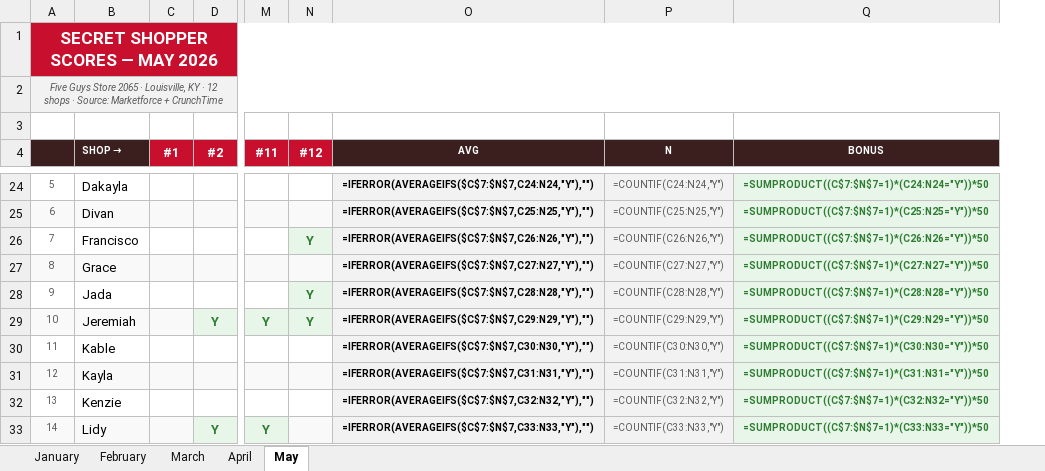
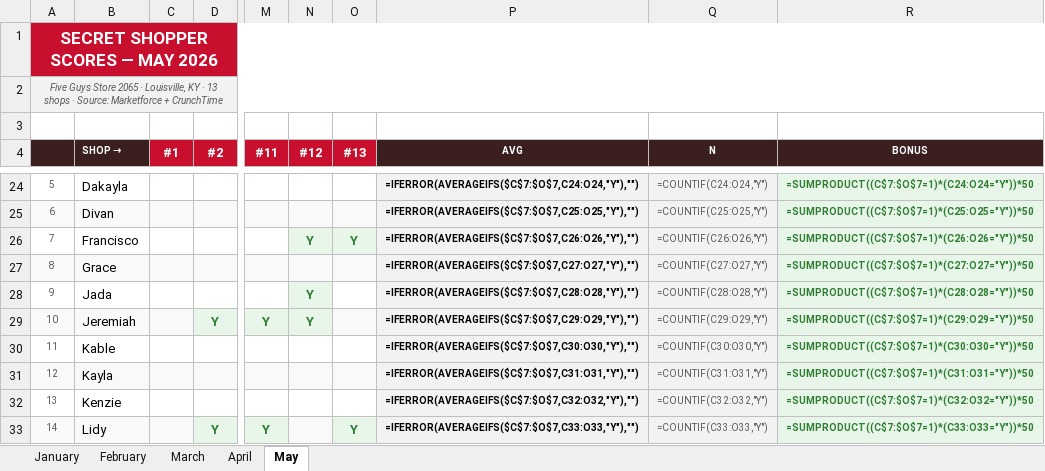
Before and after one commit to bobbycline2000/fiveguys-dashboard, an Excel workbook: Shop_Tracker_2065_2026.xlsx, sheet May, drawn as a sheet; only a part is shown, gaps mark what is left out; values as stored, in another font and other column widths than the file's, no borders; formulas without a stored value are shown as written; addresses are those after the commit; the diff covers the shown part only; the diff names each change by its address in the sheet, - before the commit and + after, or states it on an @@ line.

```diff
--- a/Shop_Tracker_2065_2026.xlsx (sheet May)
+++ b/Shop_Tracker_2065_2026.xlsx (sheet May)
+column O (#13), rows 26-33: Y |  |  |  |  |  |  | Y
-A2: …KY · 12 shops ·…
+A2: …KY · 13 shops ·…
-P24 (AVG): =IFERROR(AVERAGEIFS($C$7:$N$7,C24:N24,"Y"),"")
+P24 (AVG): =IFERROR(AVERAGEIFS($C$7:$O$7,C24:O24,"Y"),"")
-Q24 (N): =COUNTIF(C24:N24,"Y")
+Q24 (N): =COUNTIF(C24:O24,"Y")
-R24 (BONUS): =SUMPRODUCT((C$7:$N$7=1)*(C24:N24="Y"))*50
+R24 (BONUS): =SUMPRODUCT((C$7:$O$7=1)*(C24:O24="Y"))*50
-P25 (AVG): =IFERROR(AVERAGEIFS($C$7:$N$7,C25:N25,"Y"),"")
+P25 (AVG): =IFERROR(AVERAGEIFS($C$7:$O$7,C25:O25,"Y"),"")
-Q25 (N): =COUNTIF(C25:N25,"Y")
+Q25 (N): =COUNTIF(C25:O25,"Y")
-R25 (BONUS): =SUMPRODUCT((C$7:$N$7=1)*(C25:N25="Y"))*50
+R25 (BONUS): =SUMPRODUCT((C$7:$O$7=1)*(C25:O25="Y"))*50
-P26 (AVG): =IFERROR(AVERAGEIFS($C$7:$N$7,C26:N26,"Y"),"")
+P26 (AVG): =IFERROR(AVERAGEIFS($C$7:$O$7,C26:O26,"Y"),"")
-Q26 (N): =COUNTIF(C26:N26,"Y")
+Q26 (N): =COUNTIF(C26:O26,"Y")
-R26 (BONUS): =SUMPRODUCT((C$7:$N$7=1)*(C26:N26="Y"))*50
+R26 (BONUS): =SUMPRODUCT((C$7:$O$7=1)*(C26:O26="Y"))*50
-P27 (AVG): =IFERROR(AVERAGEIFS($C$7:$N$7,C27:N27,"Y"),"")
+P27 (AVG): =IFERROR(AVERAGEIFS($C$7:$O$7,C27:O27,"Y"),"")
-Q27 (N): =COUNTIF(C27:N27,"Y")
+Q27 (N): =COUNTIF(C27:O27,"Y")
-R27 (BONUS): =SUMPRODUCT((C$7:$N$7=1)*(C27:N27="Y"))*50
+R27 (BONUS): =SUMPRODUCT((C$7:$O$7=1)*(C27:O27="Y"))*50
-P28 (AVG): =IFERROR(AVERAGEIFS($C$7:$N$7,C28:N28,"Y"),"")
+P28 (AVG): =IFERROR(AVERAGEIFS($C$7:$O$7,C28:O28,"Y"),"")
-Q28 (N): =COUNTIF(C28:N28,"Y")
+Q28 (N): =COUNTIF(C28:O28,"Y")
-R28 (BONUS): =SUMPRODUCT((C$7:$N$7=1)*(C28:N28="Y"))*50
+R28 (BONUS): =SUMPRODUCT((C$7:$O$7=1)*(C28:O28="Y"))*50
-P29 (AVG): =IFERROR(AVERAGEIFS($C$7:$N$7,C29:N29,"Y"),"")
+P29 (AVG): =IFERROR(AVERAGEIFS($C$7:$O$7,C29:O29,"Y"),"")
-Q29 (N): =COUNTIF(C29:N29,"Y")
+Q29 (N): =COUNTIF(C29:O29,"Y")
-R29 (BONUS): =SUMPRODUCT((C$7:$N$7=1)*(C29:N29="Y"))*50
+R29 (BONUS): =SUMPRODUCT((C$7:$O$7=1)*(C29:O29="Y"))*50
-P30 (AVG): =IFERROR(AVERAGEIFS($C$7:$N$7,C30:N30,"Y"),"")
+P30 (AVG): =IFERROR(AVERAGEIFS($C$7:$O$7,C30:O30,"Y"),"")
-Q30 (N): =COUNTIF(C30:N30,"Y")
+Q30 (N): =COUNTIF(C30:O30,"Y")
-R30 (BONUS): =SUMPRODUCT((C$7:$N$7=1)*(C30:N30="Y"))*50
+R30 (BONUS): =SUMPRODUCT((C$7:$O$7=1)*(C30:O30="Y"))*50
-P31 (AVG): =IFERROR(AVERAGEIFS($C$7:$N$7,C31:N31,"Y"),"")
+P31 (AVG): =IFERROR(AVERAGEIFS($C$7:$O$7,C31:O31,"Y"),"")
-Q31 (N): =COUNTIF(C31:N31,"Y")
+Q31 (N): =COUNTIF(C31:O31,"Y")
-R31 (BONUS): =SUMPRODUCT((C$7:$N$7=1)*(C31:N31="Y"))*50
+R31 (BONUS): =SUMPRODUCT((C$7:$O$7=1)*(C31:O31="Y"))*50
-P32 (AVG): =IFERROR(AVERAGEIFS($C$7:$N$7,C32:N32,"Y"),"")
+P32 (AVG): =IFERROR(AVERAGEIFS($C$7:$O$7,C32:O32,"Y"),"")
-Q32 (N): =COUNTIF(C32:N32,"Y")
+Q32 (N): =COUNTIF(C32:O32,"Y")
-R32 (BONUS): =SUMPRODUCT((C$7:$N$7=1)*(C32:N32="Y"))*50
+R32 (BONUS): =SUMPRODUCT((C$7:$O$7=1)*(C32:O32="Y"))*50
-P33 (AVG): =IFERROR(AVERAGEIFS($C$7:$N$7,C33:N33,"Y"),"")
+P33 (AVG): =IFERROR(AVERAGEIFS($C$7:$O$7,C33:O33,"Y"),"")
-Q33 (N): =COUNTIF(C33:N33,"Y")
+Q33 (N): =COUNTIF(C33:O33,"Y")
-R33 (BONUS): =SUMPRODUCT((C$7:$N$7=1)*(C33:N33="Y"))*50
+R33 (BONUS): =SUMPRODUCT((C$7:$O$7=1)*(C33:O33="Y"))*50
```
Also changed, not shown: 46 edited cells elsewhere in this sheet, 20 other files.
